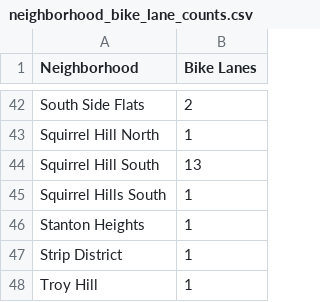
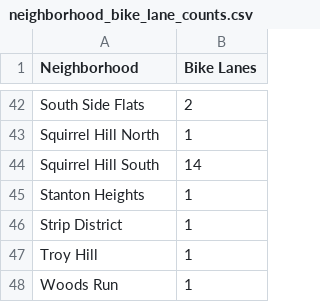
Before and after one commit to Austin-Auyeung/Final_Project_Best_Neighborhood_Transportation, a CSV file: Ryan Fiorentini Personal Notebook/neighborhood_bike_lane_counts.csv, drawn as a sheet; only a part is shown, gaps mark what is left out; the shorter side is filled out with more unchanged rows.

Commit message:
Updating Final Notebook

```diff
--- a/Ryan Fiorentini Personal Notebook/neighborhood_bike_lane_counts.csv
+++ b/Ryan Fiorentini Personal Notebook/neighborhood_bike_lane_counts.csv
@@ -43,4 +43,3 @@ South Side Flats,2
 Squirrel Hill North,1
-Squirrel Hill South,13
-Squirrel Hills South,1
+Squirrel Hill South,14
 Stanton Heights,1
```
Also changed, not shown: 2 other files.
